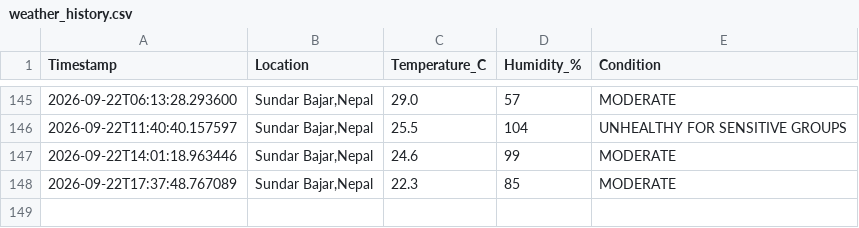
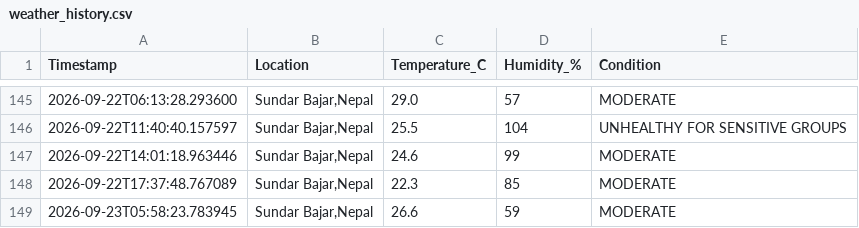
Before and after one commit to idyllicswn/Weather-Notifier, a CSV file: data/weather_history.csv, drawn as a sheet; only a part is shown, gaps mark what is left out.

```diff
--- a/data/weather_history.csv
+++ b/data/weather_history.csv
@@ -148 +148,2 @@ Timestamp,Location,Temperature_C,Humidity_%,Condition
 2026-09-22T17:37:48.767089,"Sundar Bajar,Nepal",22.3,85,MODERATE
+2026-09-23T05:58:23.783945,"Sundar Bajar,Nepal",26.6,59,MODERATE
```
